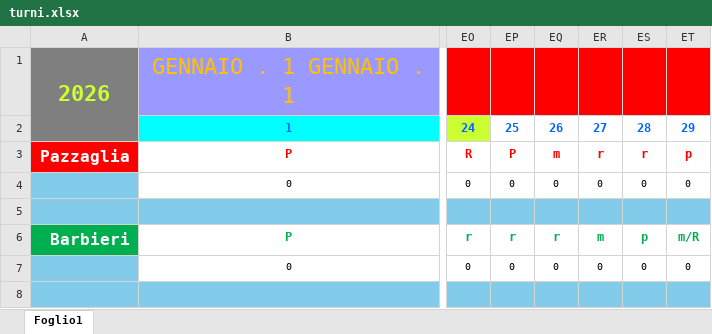
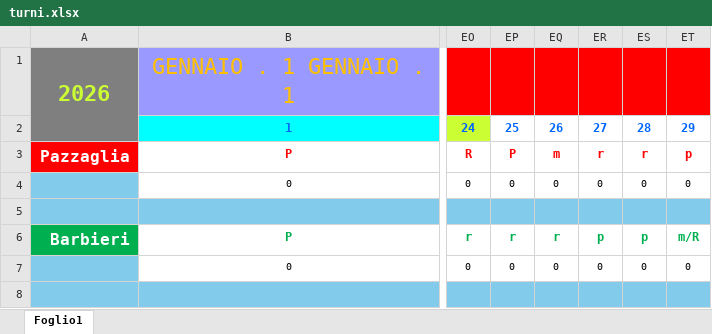
Before and after one commit to centrale118rsm-code/Turni-Autisti-2026-Rsm, an Excel workbook: turni.xlsx, sheet Foglio1, drawn as a sheet; only a part is shown, gaps mark what is left out; values as stored, in another font and other column widths than the file's, no borders; conditional formats not drawn; the diff names each change by its address in the sheet, - before the commit and + after, or states it on an @@ line.

Commit message:
Add files via upload

```diff
--- a/turni.xlsx (sheet Foglio1)
+++ b/turni.xlsx (sheet Foglio1)
-ER6: m
+ER6: p
```
